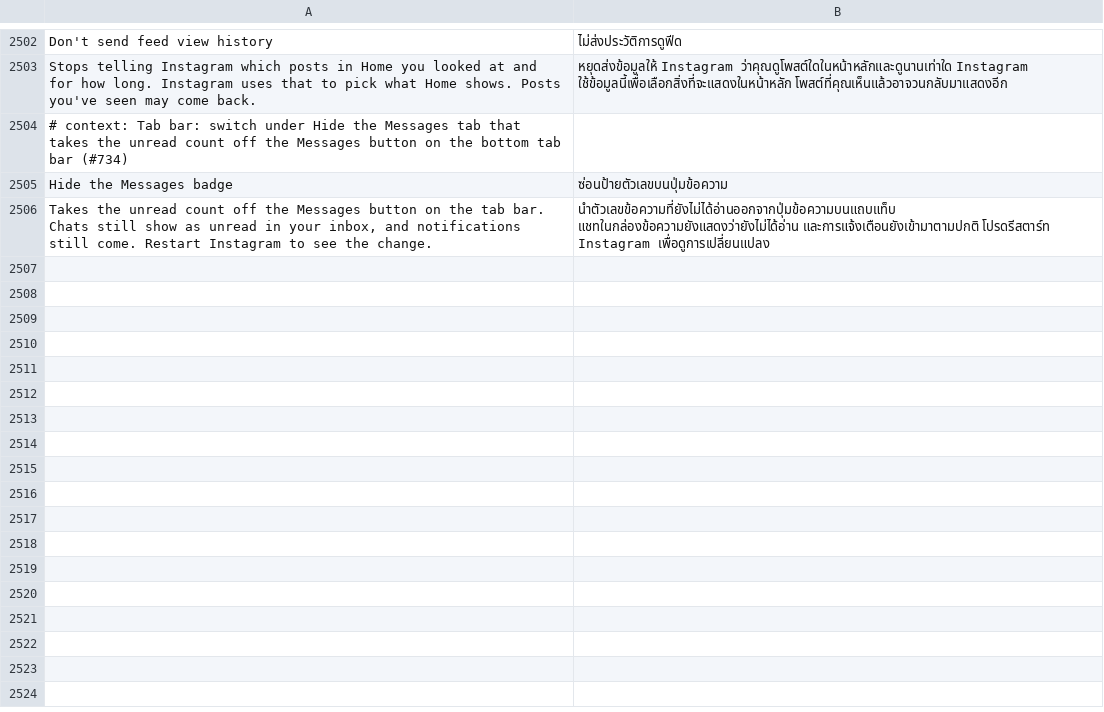
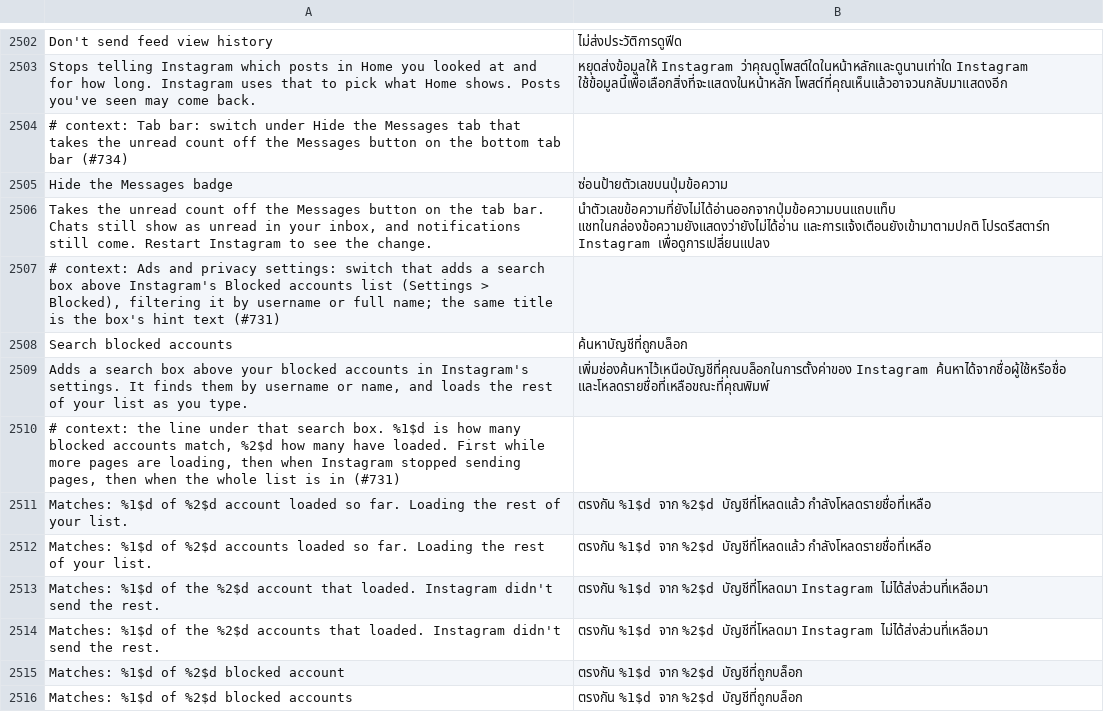
Before and after one commit to SysAdminDoc/HushGram, a TSV file: extensions/shared/library/src/main/l10n/th.tsv, drawn as a sheet; only a part is shown, gaps mark what is left out; the diff names each change by its address in the sheet, - before the commit and + after, or states it on an @@ line.

Commit message:
feat(privacy): Search blocked accounts
A new patch and switch under Ads and privacy, off to start, put a
search box above the Blocked accounts list in Instagram's settings. It
keeps the accounts whose username or full name holds every word typed,
ignoring case, accents and a leading @.

The list's model factory (the class naming itself
GlobalBlocksViewModelFactory) builds the rows from a state and the
accounts loaded so far, after it has picked its loading, empty and
error screens from the whole list. BlockedSearch.filter goes on that
list right where the build starts walking it, taking the walk's label.
The screen's onViewCreated hands the screen, its root view and its
RecyclerView to BlockedSearch.attach right after it keeps the list,
and the box goes above the list, or above a pull to refresh frame
around it.

Instagram sends the list a page at a time as it's scrolled, and a
filtered list is too short to scroll, so while there are words in the
box the extension asks the page loader (the one method asking for
users/blocked_list/) for the next page each time one arrives. It stops
when Instagram says there are no more, after a failed page fails
again, or after three pages that add nobody. A line under the box says
how many matched out of how many loaded and whether that's the whole
list. Five bridges written at patch time redraw the list, load a page,
read the state's more, loading and failed flags and read an account's
two names, which the account's JSON reader tells apart.

Every anchor is checked before anything changes, on all four 456
builds in the fixtures.

Refs #731

```diff
--- a/extensions/shared/library/src/main/l10n/th.tsv
+++ b/extensions/shared/library/src/main/l10n/th.tsv
+row 2507: # context: Ads and privacy settings: switch that adds a search box above Instagram's Blocked accounts list (Settings > Blocked), filtering it by username or full name; the same title is the box's hint text (#731)
+row 2508: Search blocked accounts | ค้นหาบัญชีที่ถูกบล็อก
+row 2509: Adds a search box above your blocked accounts in Instagram's settings. It finds them by username or name, and loads the rest of your list as you type. | เพิ่มช่องค้นหาไว้เหนือบัญชีที่คุณบล็อกในการตั้งค่าของ Instagram ค้นหาได้จากชื่อผู้ใช้หรือชื่อ และโหลดรายชื่อที่เหลือขณะที่คุณพิมพ์
+row 2510: # context: the line under that search box. %1$d is how many blocked accounts match, %2$d how many have loaded. First while more pages are loading, then when Instagram stopped sending pages, then when the whole list is in (#731)
+row 2511: Matches: %1$d of %2$d account loaded so far. Loading the rest of your list. | ตรงกัน %1$d จาก %2$d บัญชีที่โหลดแล้ว กำลังโหลดรายชื่อที่เหลือ
+row 2512: Matches: %1$d of %2$d accounts loaded so far. Loading the rest of your list. | ตรงกัน %1$d จาก %2$d บัญชีที่โหลดแล้ว กำลังโหลดรายชื่อที่เหลือ
+row 2513: Matches: %1$d of the %2$d account that loaded. Instagram didn't send the rest. | ตรงกัน %1$d จาก %2$d บัญชีที่โหลดมา Instagram ไม่ได้ส่งส่วนที่เหลือมา
+row 2514: Matches: %1$d of the %2$d accounts that loaded. Instagram didn't send the rest. | ตรงกัน %1$d จาก %2$d บัญชีที่โหลดมา Instagram ไม่ได้ส่งส่วนที่เหลือมา
+row 2515: Matches: %1$d of %2$d blocked account | ตรงกัน %1$d จาก %2$d บัญชีที่ถูกบล็อก
+row 2516: Matches: %1$d of %2$d blocked accounts | ตรงกัน %1$d จาก %2$d บัญชีที่ถูกบล็อก
```
Also changed, not shown: extensions/shared/library/src/main/l10n/es.tsv, extensions/shared/library/src/main/l10n/it.tsv, 28 other files.
